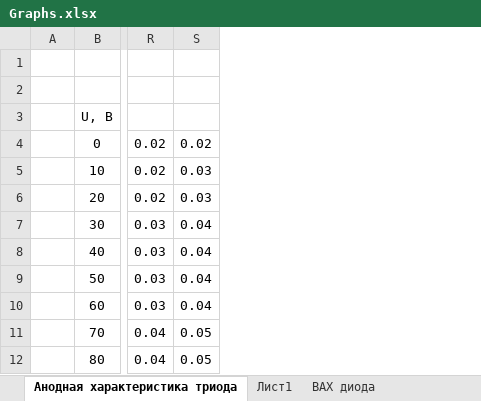
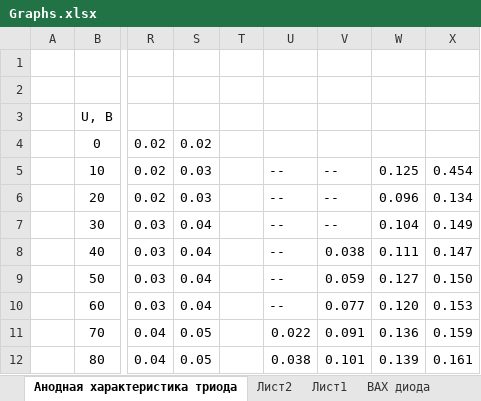
Before and after one commit to SerKin0/IBTC-physics-2k3s-latex-vacuum-tube-diodes-triodes, an Excel workbook: graph/Graphs.xlsx, sheet Анодная характеристика триода, drawn as a sheet; only a part is shown, gaps mark what is left out; values as stored, in another font and other column widths than the file's, no borders; charts and pictures not drawn; the diff names each change by its address in the sheet, - before the commit and + after, or states it on an @@ line.

```diff
--- a/graph/Graphs.xlsx (sheet Анодная характеристика триода)
+++ b/graph/Graphs.xlsx (sheet Анодная характеристика триода)
+sheet tab: Лист2
+column T, empty
+column U, rows 5-12: -- | -- | -- | -- | -- | -- | 0.022 | 0.038
+column V, rows 5-12: -- | -- | -- | 0.038 | 0.059 | 0.077 | 0.091 | 0.101
+column W, rows 5-12: 0.125 | 0.096 | 0.104 | 0.111 | 0.127 | 0.120 | 0.136 | 0.139
+column X, rows 5-12: 0.454 | 0.134 | 0.149 | 0.147 | 0.150 | 0.153 | 0.159 | 0.161
```
Also changed, not shown: charts or pictures, 8 other files.
